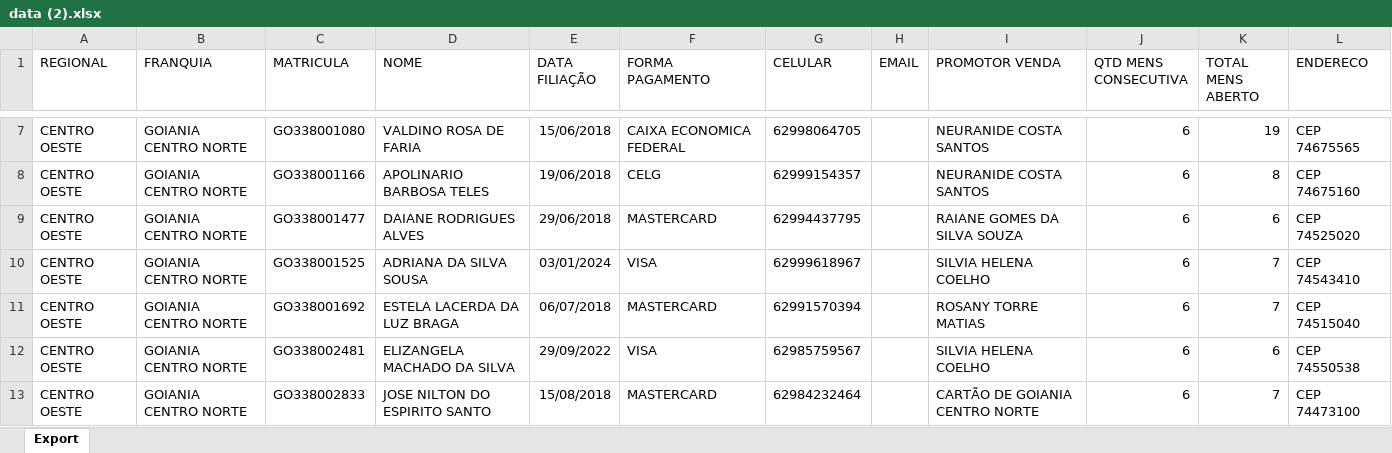
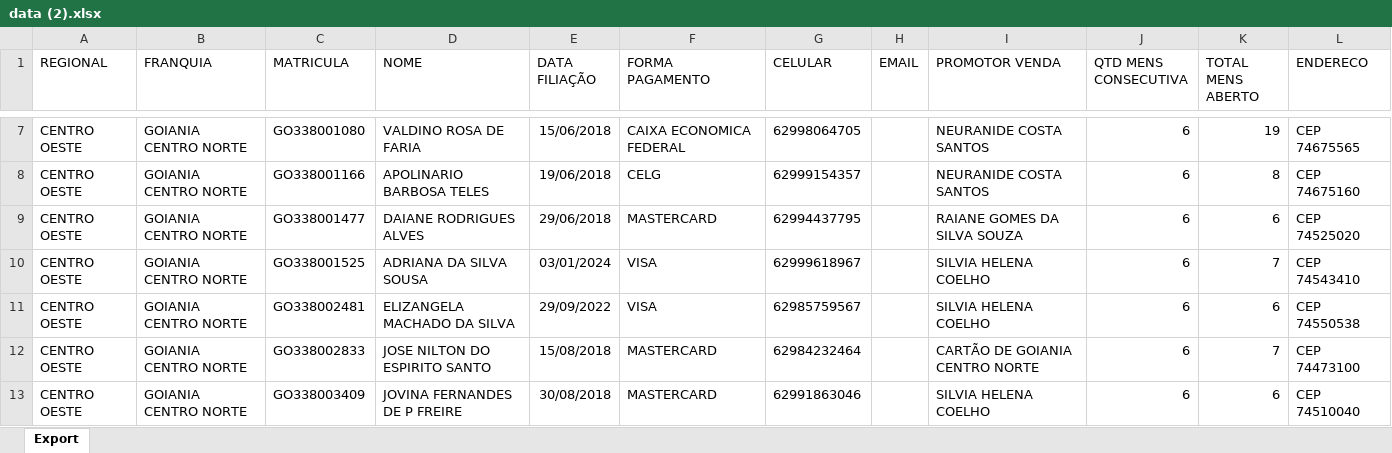
Before and after one commit to CentraldeControle/CDT, an Excel workbook: data (2).xlsx, sheet Export, drawn as a sheet; only a part is shown, gaps mark what is left out; the shorter side is filled out with more unchanged rows; values as stored, in another font and other column widths than the file's, no borders; removed rows and columns are numbered as before the commit, all else as after; the diff covers the shown part only; the diff names each change by its address in the sheet, - before the commit and + after, or states it on an @@ line.

```diff
--- a/data (2).xlsx (sheet Export)
+++ b/data (2).xlsx (sheet Export)
-row 11: CENTRO OESTE | GOIANIA CENTRO NORTE | GO338001692 | ESTELA LACERDA DA LUZ BRAGA | 06/07/2018 | MASTERCARD | 62991570394 |  | ROSANY TORRE MATIAS | 6 | 7 | CEP 74515040
```
Also changed, not shown: 2 removed rows and 1 moved row elsewhere in this sheet, 2 other files.
